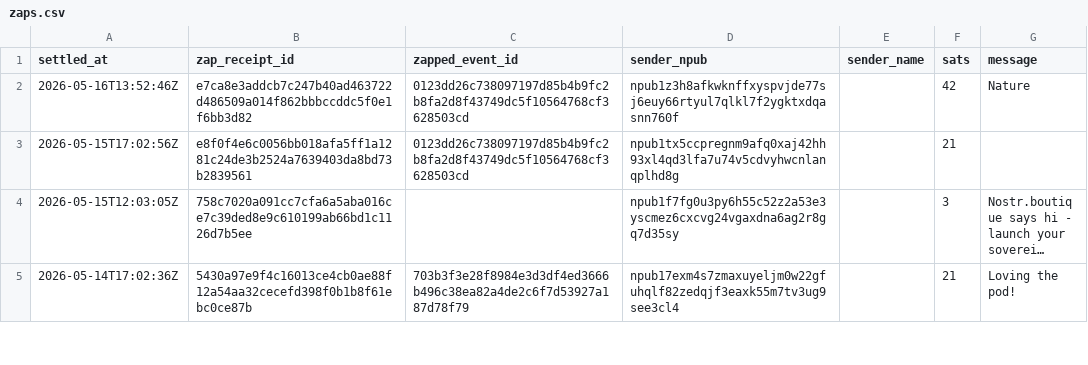
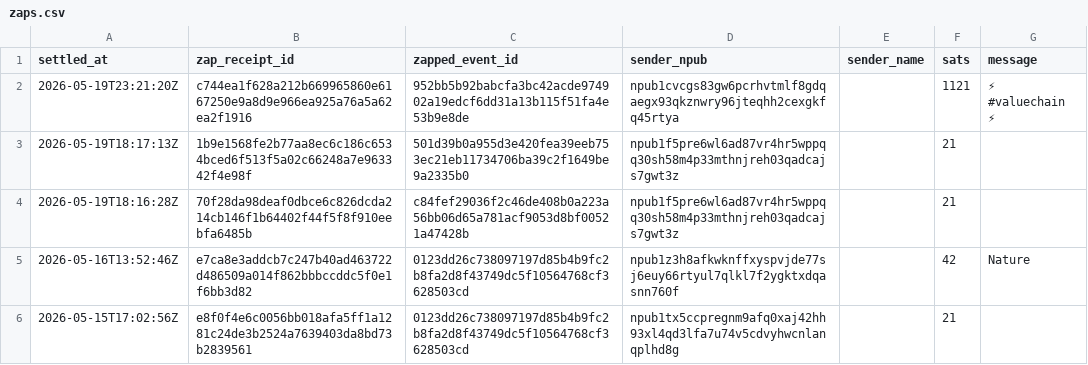
Before and after one commit to ChadFarrow/localbitcoiners, a CSV file: data/zaps.csv, drawn as a sheet; only a part is shown; the shorter side is filled out with more unchanged rows; long unchanged cells end in ….

```diff
--- a/data/zaps.csv
+++ b/data/zaps.csv
@@ -1,2 +1,5 @@
 settled_at,zap_receipt_id,zapped_event_id,sender_npub,sender_name,sats,message
+2026-05-19T23:21:20Z,c744ea1f628a212b669965860e6167250e9a8d9e966ea925a76a5a62ea2f1916,952bb5b92babcfa3bc42acde974902a19edcf6dd31a13b115f51fa4e53b9e8de,npub1cvcgs83gw6pcrhvtmlf8gdqaegx93qkznwry96jteqhh2cexgkfq45rtya,,1121,⚡ #valuechain ⚡
+2026-05-19T18:17:13Z,1b9e1568fe2b77aa8ec6c186c6534bced6f513f5a02c66248a7e963342f4e98f,501d39b0a955d3e420fea39eeb753ec21eb11734706ba39c2f1649be9a2335b0,npub1f5pre6wl6ad87vr4hr5wppqq30sh58m4p33mthnjreh03qadcajs7gwt3z,,21,
+2026-05-19T18:16:28Z,70f28da98deaf0dbce6c826dcda214cb146f1b64402f44f5f8f910eebfa6485b,c84fef29036f2c46de408b0a223a56bb06d65a781acf9053d8bf00521a47428b,npub1f5pre6wl6ad87vr4hr5wppqq30sh58m4p33mthnjreh03qadcajs7gwt3z,,21,
 2026-05-16T13:52:46Z,e7ca8e3addcb7c247b40ad463722d486509a014f862bbbccddc5f0e1f6bb3d82,0123dd26c738097197d85b4b9fc2b8fa2d8f43749dc5f10564768cf3628503cd,npub1z3h8afkwknffxyspvjde77sj6euy66rtyul7qlkl7f2ygktxdqasnn760f,,42,Nature
```
Also changed, not shown: data/fountain-api.csv, data/sats.csv, 2 other files.
